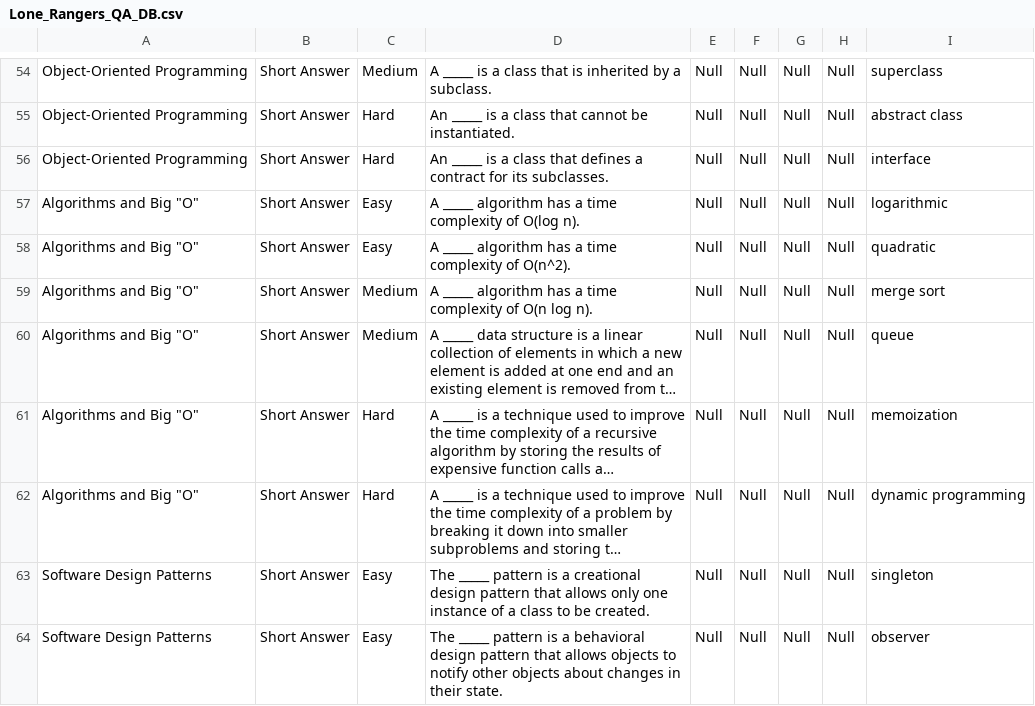
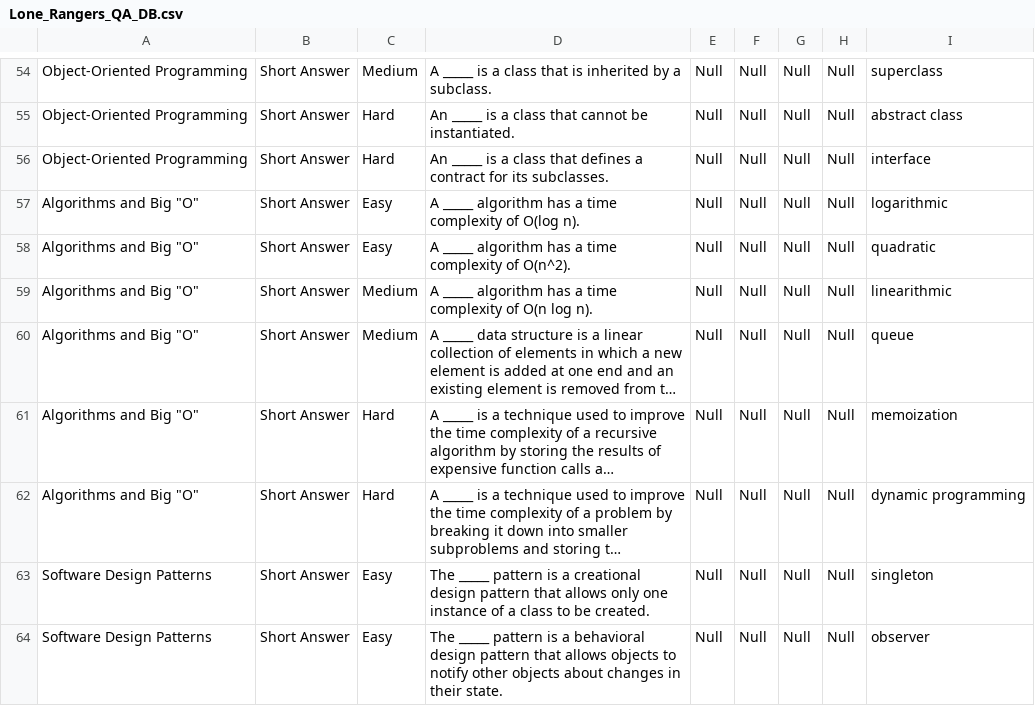
Before and after one commit to dskarls/TCSS504-Trivia-Maze, a CSV file: db/Lone_Rangers_QA_DB.csv, drawn as a sheet; only a part is shown, gaps mark what is left out; long unchanged cells end in …; the diff names each change by its address in the sheet, - before the commit and + after, or states it on an @@ line.

Commit message:
Fix db question

```diff
--- a/db/Lone_Rangers_QA_DB.csv
+++ b/db/Lone_Rangers_QA_DB.csv
-I59: merge sort
+I59: linearithmic
```
